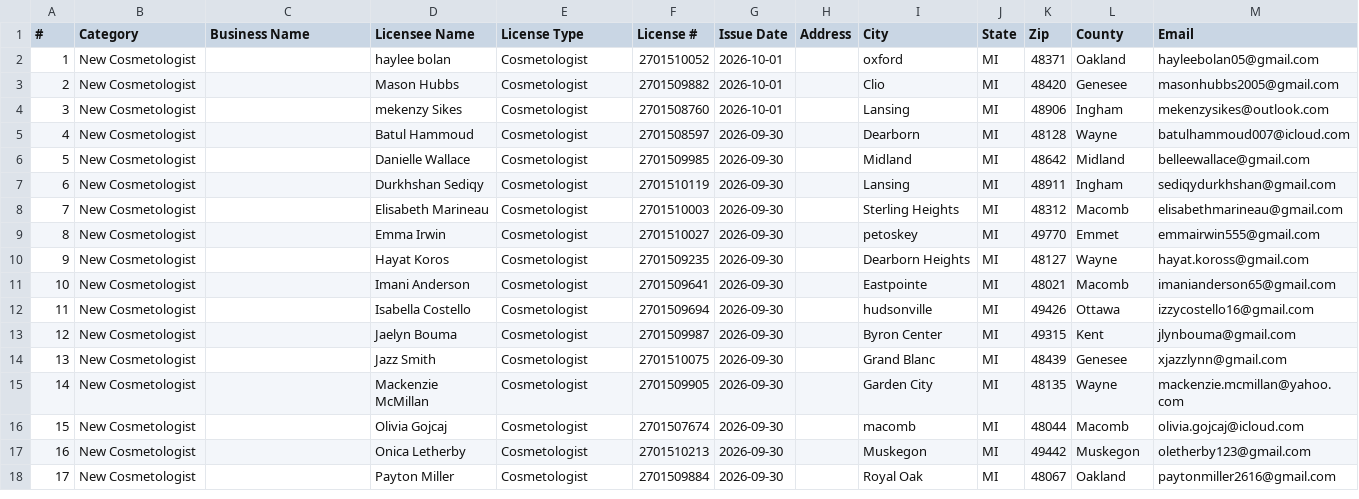
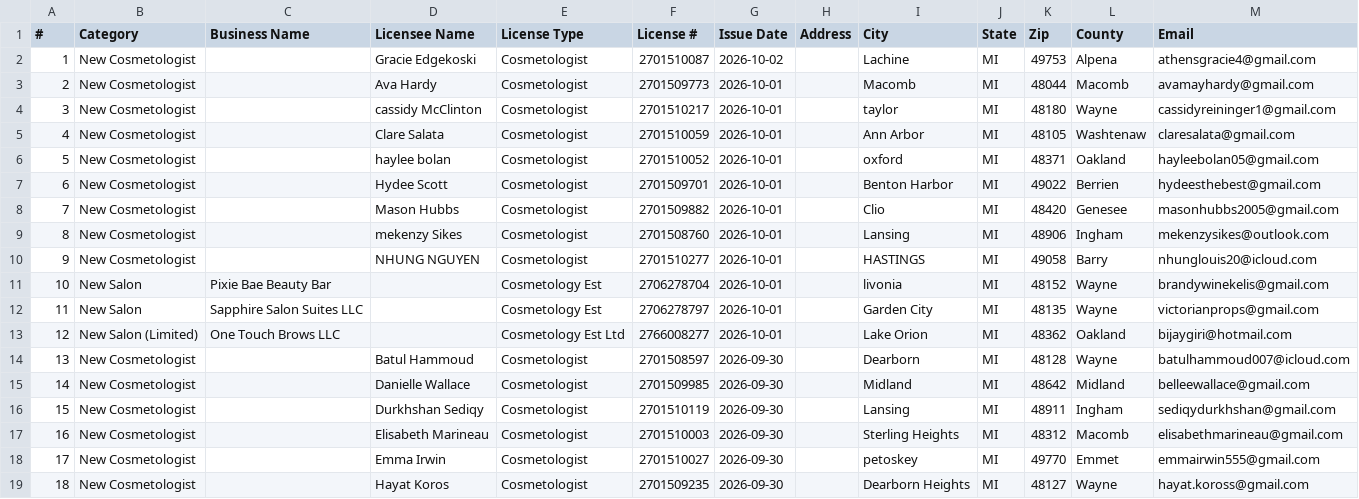
Before and after one commit to salon-platform/salonvine-app, a CSV file: data/lara-4k9q2v/leads.csv, drawn as a sheet; only a part is shown; the shorter side is filled out with more unchanged rows; addresses are those after the commit; the diff names each change by its address in the sheet, - before the commit and + after, or states it on an @@ line.

```diff
--- a/data/lara-4k9q2v/leads.csv
+++ b/data/lara-4k9q2v/leads.csv
+row 2: 1 | New Cosmetologist |  | Gracie Edgekoski | Cosmetologist | 2701510087 | 2026-10-02 |  | Lachine | MI | 49753 | Alpena | athensgracie4@gmail.com
+row 3: 2 | New Cosmetologist |  | Ava Hardy | Cosmetologist | 2701509773 | 2026-10-01 |  | Macomb | MI | 48044 | Macomb | avamayhardy@gmail.com
+row 4: 3 | New Cosmetologist |  | cassidy McClinton | Cosmetologist | 2701510217 | 2026-10-01 |  | taylor | MI | 48180 | Wayne | cassidyreininger1@gmail.com
+row 5: 4 | New Cosmetologist |  | Clare Salata | Cosmetologist | 2701510059 | 2026-10-01 |  | Ann Arbor | MI | 48105 | Washtenaw | claresalata@gmail.com
@@ column A (#) renumbered from row 6 down @@
+row 7: 6 | New Cosmetologist |  | Hydee Scott | Cosmetologist | 2701509701 | 2026-10-01 |  | Benton Harbor | MI | 49022 | Berrien | hydeesthebest@gmail.com
+row 10: 9 | New Cosmetologist |  | NHUNG NGUYEN | Cosmetologist | 2701510277 | 2026-10-01 |  | HASTINGS | MI | 49058 | Barry | nhunglouis20@icloud.com
+row 11: 10 | New Salon | Pixie Bae Beauty Bar |  | Cosmetology Est | 2706278704 | 2026-10-01 |  | livonia | MI | 48152 | Wayne | brandywinekelis@gmail.com
+row 12: 11 | New Salon | Sapphire Salon Suites LLC |  | Cosmetology Est | 2706278797 | 2026-10-01 |  | Garden City | MI | 48135 | Wayne | victorianprops@gmail.com
+row 13: 12 | New Salon (Limited) | One Touch Brows LLC |  | Cosmetology Est Ltd | 2766008277 | 2026-10-01 |  | Lake Orion | MI | 48362 | Oakland | bijaygiri@hotmail.com
```
Also changed, not shown: 1 other file.
